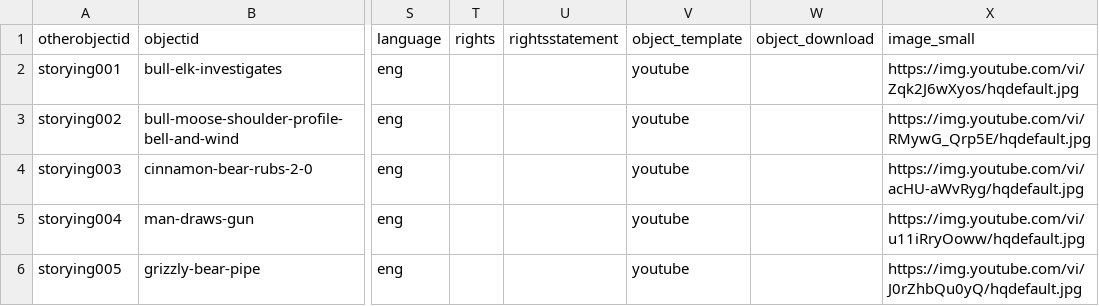
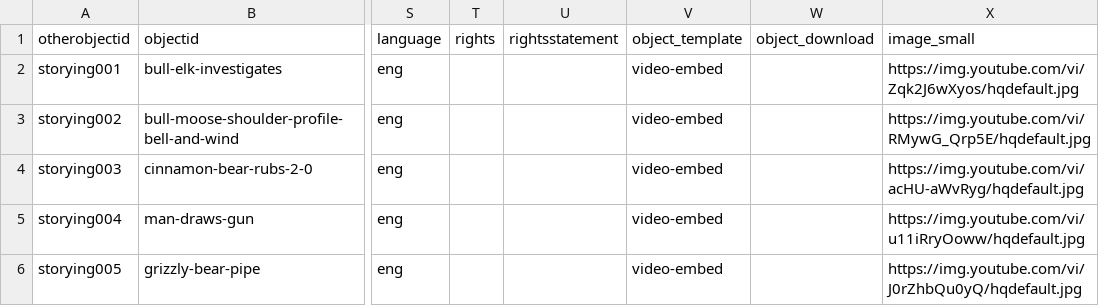
Before and after one commit to thecdil/storying_combined, a CSV file: _data/storying.csv, drawn as a sheet; only a part is shown, gaps mark what is left out; the diff covers the shown part only; the diff names each change by its address in the sheet, - before the commit and + after, or states it on an @@ line.

```diff
--- a/_data/storying.csv
+++ b/_data/storying.csv
-V2:V6 (object_template): youtube
+V2:V6 (object_template): video-embed
```
Also changed, not shown: 46 edited cells elsewhere in this file, 1 other file.
